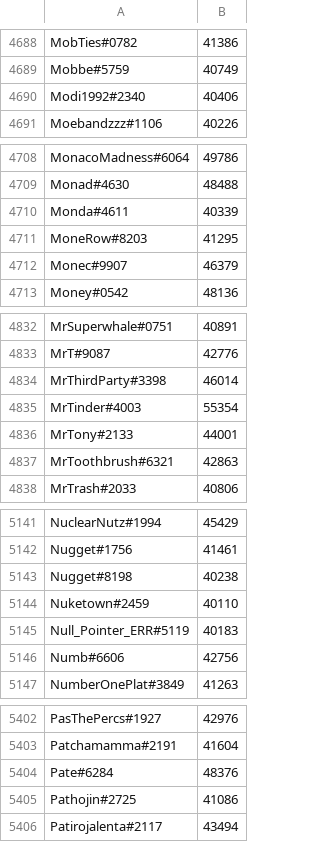
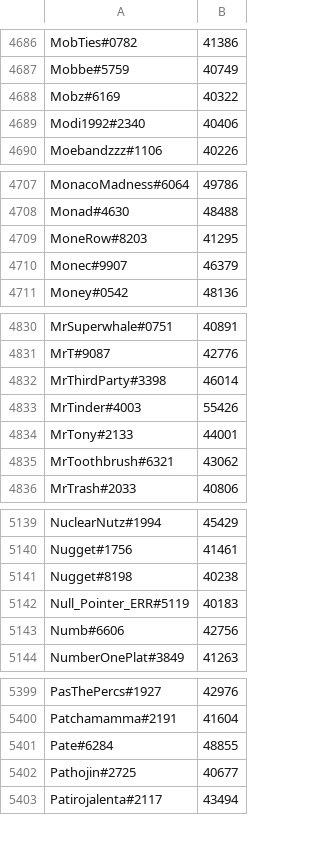
Before and after one commit to natanforestree/finals-radar, a TSV file: state/scores.tsv, drawn as a sheet; only a part is shown, gaps mark what is left out; the diff covers the shown part only.

```diff
--- a/state/scores.tsv
+++ b/state/scores.tsv
@@ -4689,2 +4687,3 @@ MobTies#0782	41386
 Mobbe#5759	40749
+Mobz#6169	40322
 Modi1992#2340	40406
@@ -4709,3 +4708,2 @@ MonacoMadness#6064	49786
 Monad#4630	48488
-Monda#4611	40339
 MoneRow#8203	41295
@@ -4834,5 +4832,5 @@ MrT#9087	42776
 MrThirdParty#3398	46014
-MrTinder#4003	55354
+MrTinder#4003	55426
 MrTony#2133	44001
-MrToothbrush#6321	42863
+MrToothbrush#6321	43062
 MrTrash#2033	40806
@@ -5143,3 +5141,2 @@ Nugget#1756	41461
 Nugget#8198	40238
-Nuketown#2459	40110
 Null_Pointer_ERR#5119	40183
@@ -5403,4 +5400,4 @@ PasThePercs#1927	42976
 Patchamamma#2191	41604
-Pate#6284	48376
-Pathojin#2725	41086
+Pate#6284	48855
+Pathojin#2725	40677
 Patirojalenta#2117	43494
```
Also changed, not shown: 5 added rows, 4 removed rows and 144 edited cells elsewhere in this file, state/activity.tsv, 4 other files.
